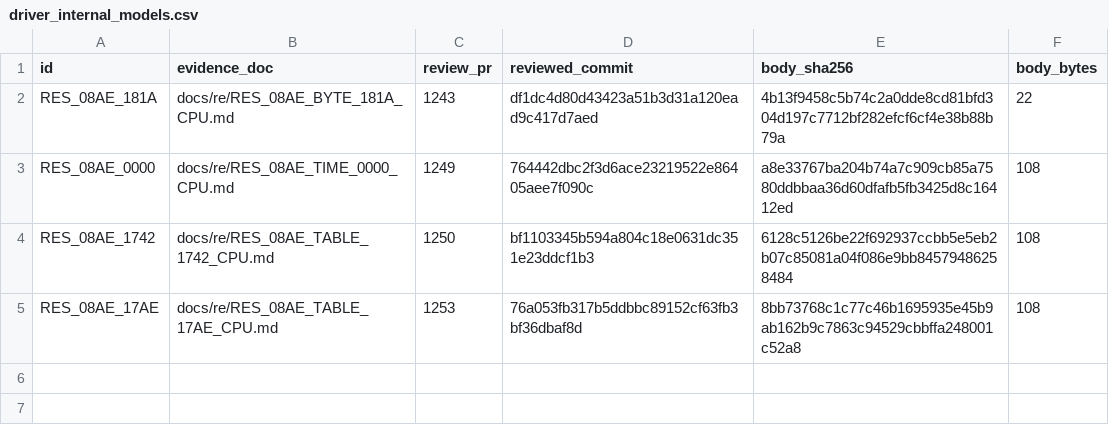
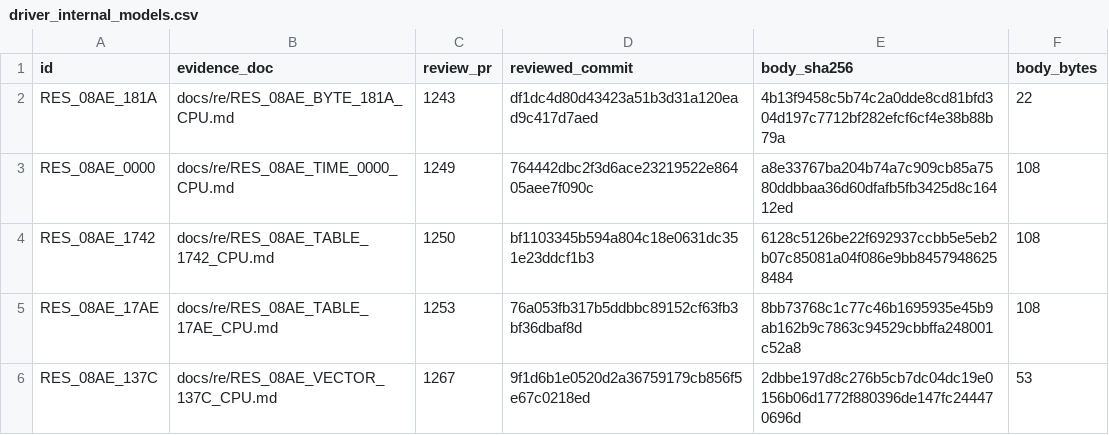
Before and after one commit to huntergdavis/poolrad-decomp, a CSV file: docs/re/driver_internal_models.csv, drawn as a sheet; the diff names each change by its address in the sheet, - before the commit and + after, or states it on an @@ line.

```diff
--- a/docs/re/driver_internal_models.csv
+++ b/docs/re/driver_internal_models.csv
+row 6: RES_08AE_137C | docs/re/RES_08AE_VECTOR_137C_CPU.md | 1267 | 9f1d6b1e0520d2a36759179cb856f5e67c0218ed | 2dbbe197d8c276b5cb7dc04dc19e0156b06d1772f880396de147fc244470696d | 53
```
Also changed, not shown: 2 other files.
